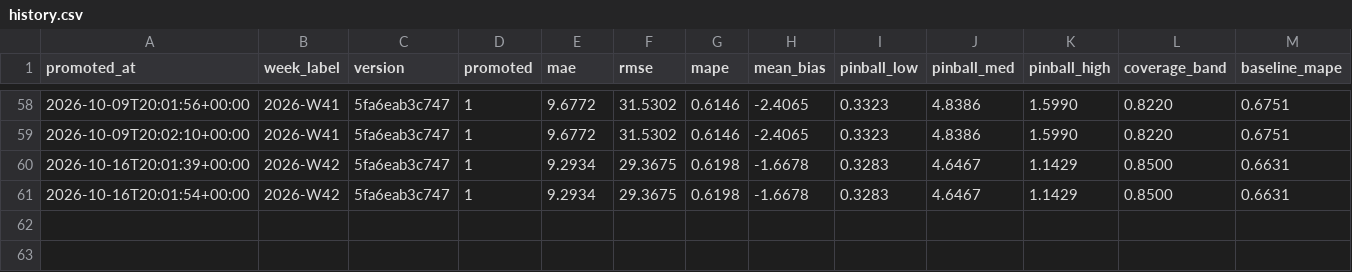
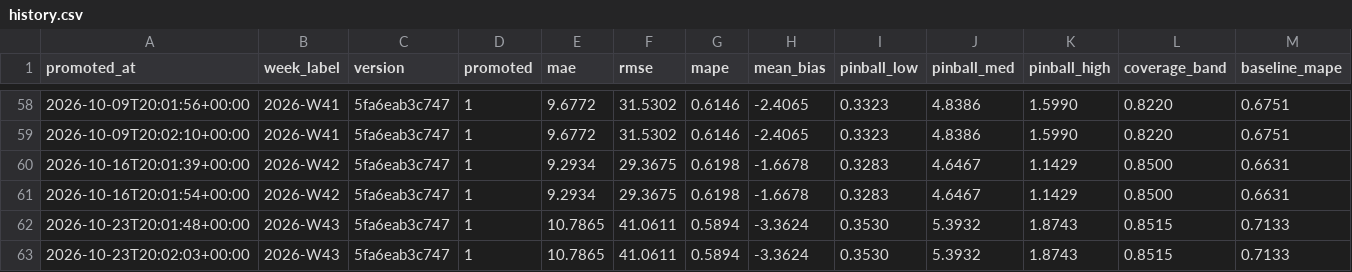
Before and after one commit to SKOHscripts/sumup_auto_report, a CSV file: stocks/models/history.csv, drawn as a sheet; only a part is shown, gaps mark what is left out; rows hold the shown columns only; the diff names each change by its address in the sheet, - before the commit and + after, or states it on an @@ line.

Commit message:
auto: maj des stocks suite à l'exécution précédente

```diff
--- a/stocks/models/history.csv
+++ b/stocks/models/history.csv
+row 62: 2026-10-23T20:01:48+00:00 | 2026-W43 | 5fa6eab3c747 | 1 | 10.7865 | 41.0611 | 0.5894 | -3.3624 | 0.3530 | 5.3932 | 1.8743 | 0.8515 | 0.7133
+row 63: 2026-10-23T20:02:03+00:00 | 2026-W43 | 5fa6eab3c747 | 1 | 10.7865 | 41.0611 | 0.5894 | -3.3624 | 0.3530 | 5.3932 | 1.8743 | 0.8515 | 0.7133
```
Also changed, not shown: 1 other file.
